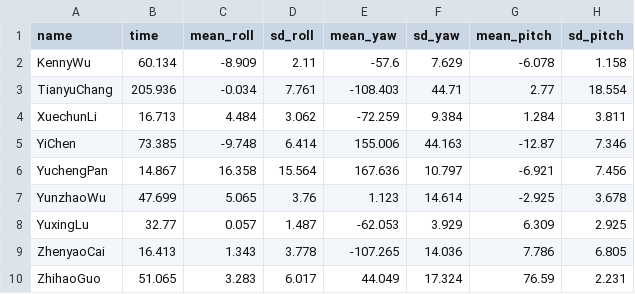
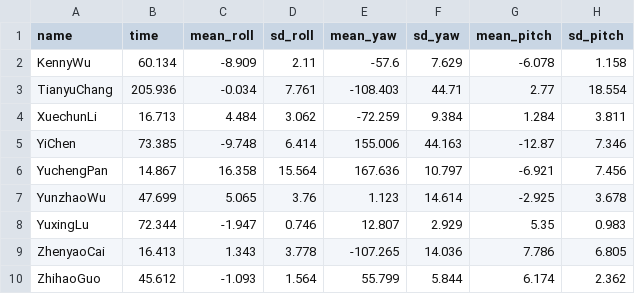
Before and after one commit to ChrisChen0429/HUDK4050-Assignment6, a CSV file: results/student_stat.csv, drawn as a sheet.

```diff
--- a/results/student_stat.csv
+++ b/results/student_stat.csv
@@ -7,4 +7,4 @@ YuchengPan,14.867,16.358,15.564,167.636,10.797,-6.921,7.456
 YunzhaoWu,47.699,5.065,3.76,1.123,14.614,-2.925,3.678
-YuxingLu,32.77,0.057,1.487,-62.053,3.929,6.309,2.925
+YuxingLu,72.344,-1.947,0.746,12.807,2.929,5.35,0.983
 ZhenyaoCai,16.413,1.343,3.778,-107.265,14.036,7.786,6.805
-ZhihaoGuo,51.065,3.283,6.017,44.049,17.324,76.59,2.231
+ZhihaoGuo,45.612,-1.093,1.564,55.799,5.844,6.174,2.362
```
Also changed, not shown: data/YuxingLu.csv, results/student_quantile.csv, 13 other files.
